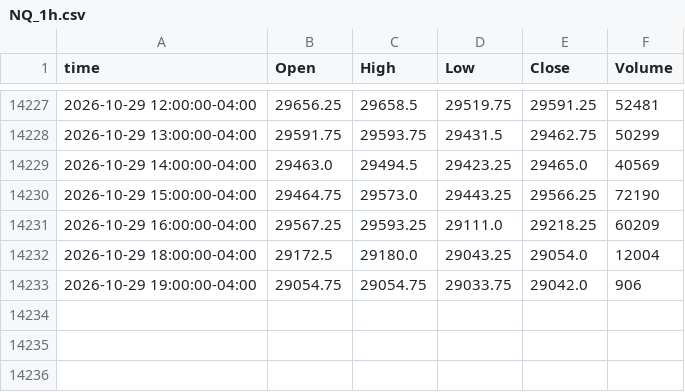
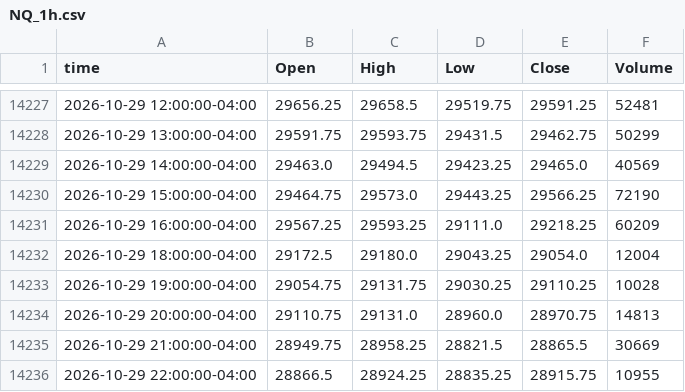
Before and after one commit to ductran1987/pharmd-bars, a CSV file: bars/NQ_1h.csv, drawn as a sheet; only a part is shown, gaps mark what is left out.

```diff
--- a/bars/NQ_1h.csv
+++ b/bars/NQ_1h.csv
@@ -14232,2 +14232,5 @@ time,Open,High,Low,Close,Volume
 2026-10-29 18:00:00-04:00,29172.5,29180.0,29043.25,29054.0,12004
-2026-10-29 19:00:00-04:00,29054.75,29054.75,29033.75,29042.0,906
+2026-10-29 19:00:00-04:00,29054.75,29131.75,29030.25,29110.25,10028
+2026-10-29 20:00:00-04:00,29110.75,29131.0,28960.0,28970.75,14813
+2026-10-29 21:00:00-04:00,28949.75,28958.25,28821.5,28865.5,30669
+2026-10-29 22:00:00-04:00,28866.5,28924.25,28835.25,28915.75,10955
```
Also changed, not shown: bars/ES_1h.csv, 2 other files.
